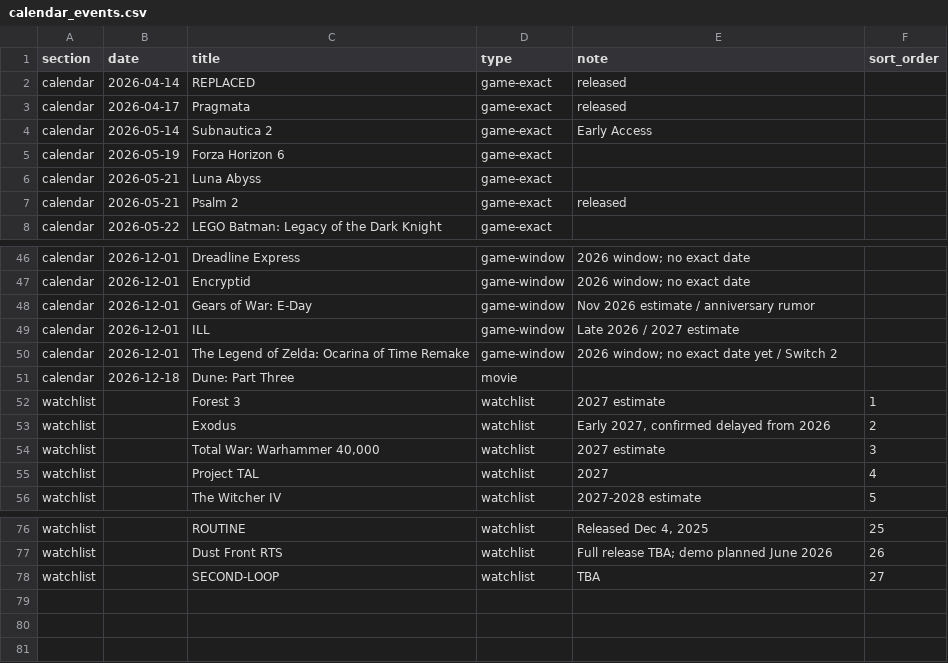
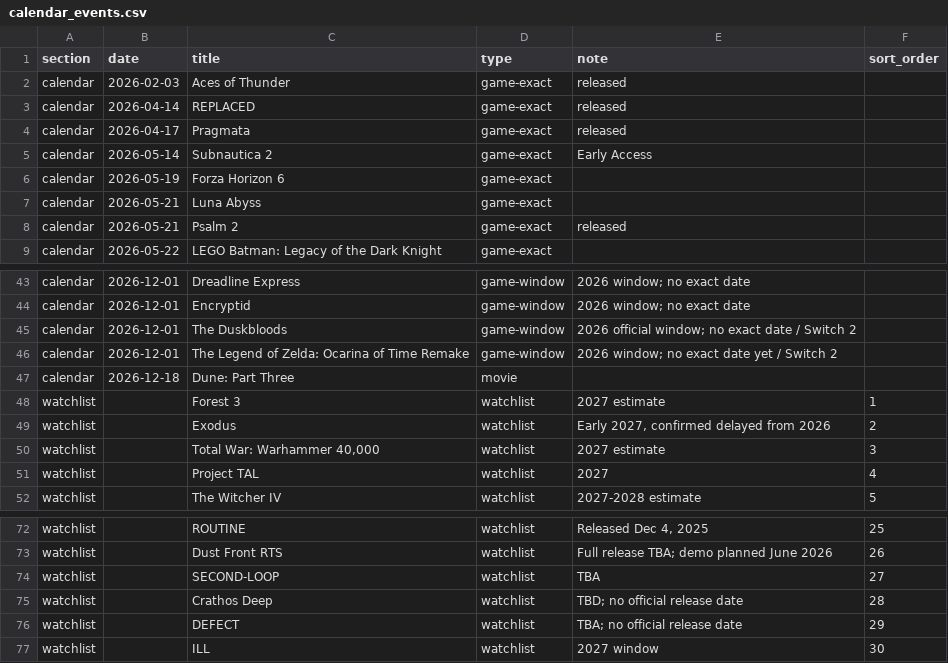
Before and after one commit to davisb32/Calendar, a CSV file: calendar_events.csv, drawn as a sheet; only a part is shown, gaps mark what is left out; the diff covers the shown part only.

Commit message:
Update calendar_events.csv

```diff
--- a/calendar_events.csv
+++ b/calendar_events.csv
@@ -1,2 +1,3 @@
 section,date,title,type,note,sort_order
+calendar,2026-02-03,Aces of Thunder,game-exact,released,
 calendar,2026-04-14,REPLACED,game-exact,released,
@@ -47,4 +44,3 @@ calendar,2026-12-01,Dreadline Express,game-window,2026 window; no exact date,
 calendar,2026-12-01,Encryptid,game-window,2026 window; no exact date,
-calendar,2026-12-01,Gears of War: E-Day,game-window,Nov 2026 estimate / anniversary rumor,
-calendar,2026-12-01,ILL,game-window,Late 2026 / 2027 estimate,
+calendar,2026-12-01,The Duskbloods,game-window,2026 official window; no exact date / Switch 2,
 calendar,2026-12-01,The Legend of Zelda: Ocarina of Time Remake,game-window,2026 window; no exact date yet / Switch 2,
@@ -78 +74,4 @@ watchlist,,Dust Front RTS,watchlist,Full release TBA; demo planned June 2026,26
 watchlist,,SECOND-LOOP,watchlist,TBA,27
+watchlist,,Crathos Deep,watchlist,TBD; no official release date,28
+watchlist,,DEFECT,watchlist,TBA; no official release date,29
+watchlist,,ILL,watchlist,2027 window,30
```
Also changed, not shown: 2 added rows, 6 removed rows and 20 edited cells elsewhere in this file.
